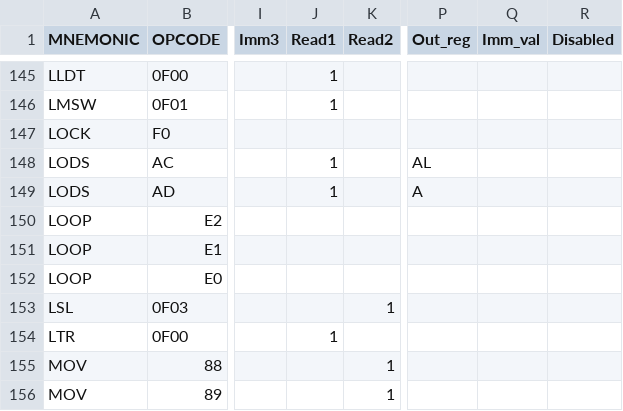
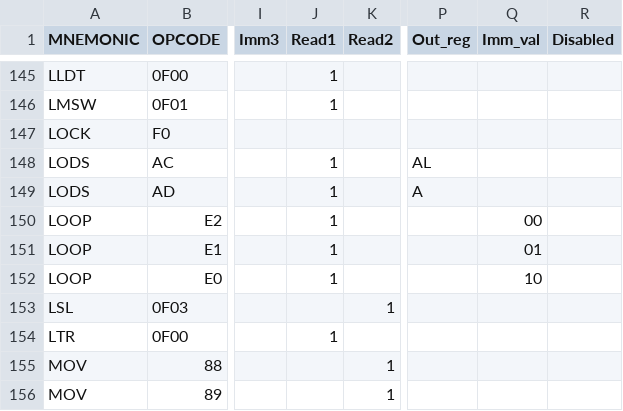
Before and after one commit to Keluaa/MCx86-Transassembler, a CSV file: mappings/IA32_instructions_mapping.csv, drawn as a sheet; only a part is shown, gaps mark what is left out; the diff names each change by its address in the sheet, - before the commit and + after, or states it on an @@ line.

Commit message:
Fixed mappings for LOOP and LEAVE. Updated opcodes accordingly.

```diff
--- a/mappings/IA32_instructions_mapping.csv
+++ b/mappings/IA32_instructions_mapping.csv
-J150:J152 (Read1): (empty)
+J150:J152 (Read1): 1
-Q150 (Imm_val): (empty)
+Q150 (Imm_val): 00
-Q151 (Imm_val): (empty)
+Q151 (Imm_val): 01
-Q152 (Imm_val): (empty)
+Q152 (Imm_val): 10
```
Also changed, not shown: mappings/computer_instructions.csv, 1 other file.
